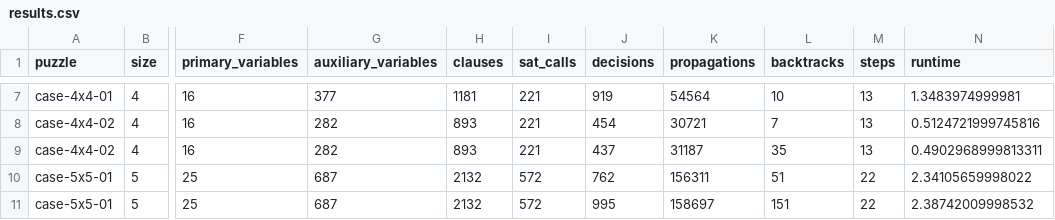
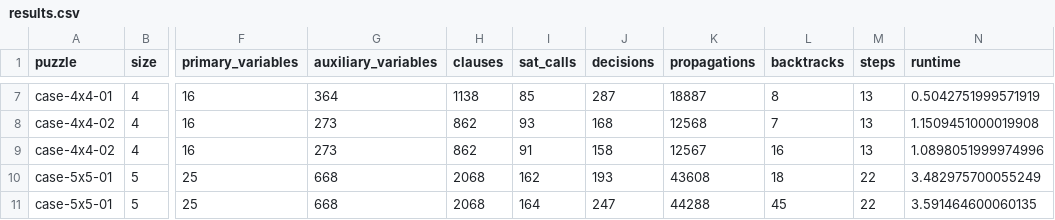
Before and after one commit to pnthuc/Griductive, a CSV file: output/experiments/results.csv, drawn as a sheet; only a part is shown, gaps mark what is left out; the diff covers the shown part only; the diff names each change by its address in the sheet, - before the commit and + after, or states it on an @@ line.

```diff
--- a/output/experiments/results.csv
+++ b/output/experiments/results.csv
-G7 (auxiliary_variables): 377
+G7 (auxiliary_variables): 364
-H7 (clauses): 1181
+H7 (clauses): 1138
-I7 (sat_calls): 221
+I7 (sat_calls): 85
-J7 (decisions): 919
+J7 (decisions): 287
-K7 (propagations): 54564
+K7 (propagations): 18887
-L7 (backtracks): 10
+L7 (backtracks): 8
-N7 (runtime): 1.3483974999981
+N7 (runtime): 0.5042751999571919
-G8:G9 (auxiliary_variables): 282
+G8:G9 (auxiliary_variables): 273
-H8:H9 (clauses): 893
+H8:H9 (clauses): 862
-I8 (sat_calls): 221
+I8 (sat_calls): 93
-J8 (decisions): 454
+J8 (decisions): 168
-K8 (propagations): 30721
+K8 (propagations): 12568
-N8 (runtime): 0.5124721999745816
+N8 (runtime): 1.1509451000019908
-I9 (sat_calls): 221
+I9 (sat_calls): 91
-J9 (decisions): 437
+J9 (decisions): 158
-K9 (propagations): 31187
+K9 (propagations): 12567
-L9 (backtracks): 35
+L9 (backtracks): 16
-N9 (runtime): 0.4902968999813311
+N9 (runtime): 1.0898051999974996
-G10:G11 (auxiliary_variables): 687
+G10:G11 (auxiliary_variables): 668
-H10:H11 (clauses): 2132
+H10:H11 (clauses): 2068
-I10 (sat_calls): 572
+I10 (sat_calls): 162
-J10 (decisions): 762
+J10 (decisions): 193
-K10 (propagations): 156311
+K10 (propagations): 43608
-L10 (backtracks): 51
+L10 (backtracks): 18
-N10 (runtime): 2.34105659998022
+N10 (runtime): 3.482975700055249
-I11 (sat_calls): 572
+I11 (sat_calls): 164
-J11 (decisions): 995
+J11 (decisions): 247
-K11 (propagations): 158697
+K11 (propagations): 44288
-L11 (backtracks): 151
+L11 (backtracks): 45
-N11 (runtime): 2.38742009998532
+N11 (runtime): 3.591464600060135
```
Also changed, not shown: 49 edited cells elsewhere in this file, 38 other files.
